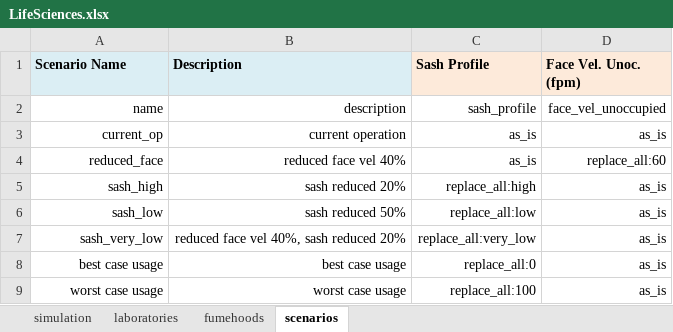
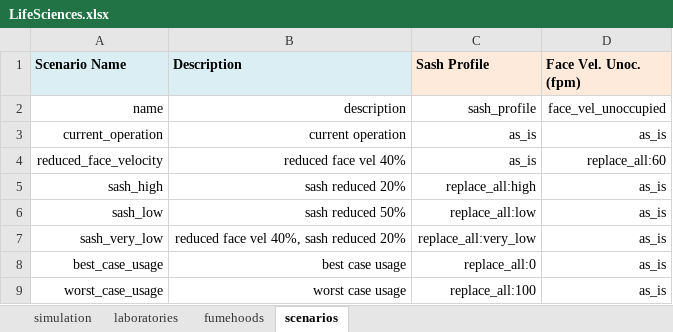
Before and after one commit to mebrunet/labsim, an Excel workbook: LifeSciences.xlsx, sheet scenarios, drawn as a sheet; values as stored, in another font and other column widths than the file's, no borders; conditional formats not drawn; the diff names each change by its address in the sheet, - before the commit and + after, or states it on an @@ line.

```diff
--- a/LifeSciences.xlsx (sheet scenarios)
+++ b/LifeSciences.xlsx (sheet scenarios)
-A3 (Scenario Name): current_op
+A3 (Scenario Name): current_operation
-A4 (Scenario Name): reduced_face
+A4 (Scenario Name): reduced_face_velocity
-A8 (Scenario Name): best case usage
+A8 (Scenario Name): best_case_usage
-A9 (Scenario Name): worst case usage
+A9 (Scenario Name): worst_case_usage
```
Also changed, not shown: sheet simulation, 4 other files.
